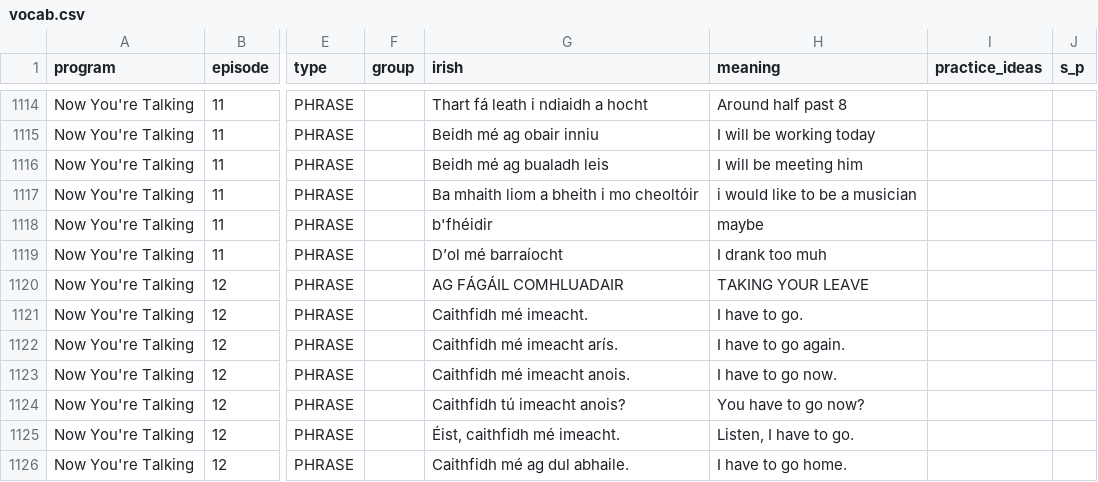
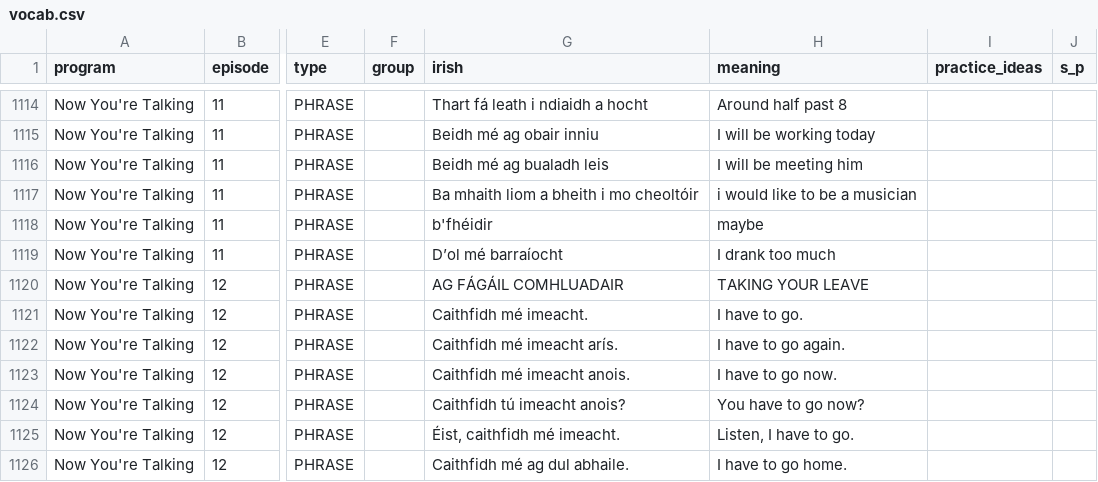
Before and after one commit to michaelw730/irish, a CSV file: vocab.csv, drawn as a sheet; only a part is shown, gaps mark what is left out; the diff names each change by its address in the sheet, - before the commit and + after, or states it on an @@ line.

```diff
--- a/vocab.csv
+++ b/vocab.csv
-H1119 (meaning): I drank too muh
+H1119 (meaning): I drank too much
```
Also changed, not shown: vocab_conv.csv, 1 other file.
